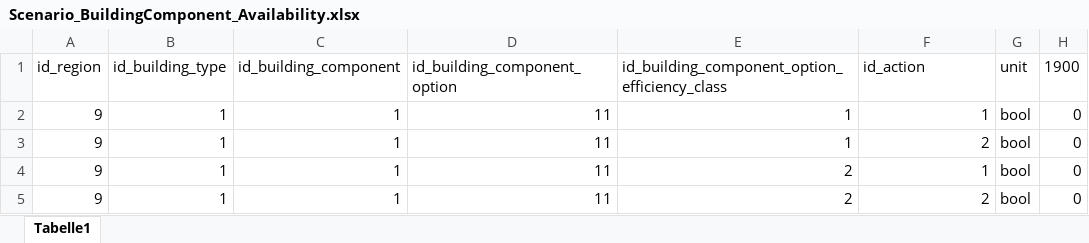
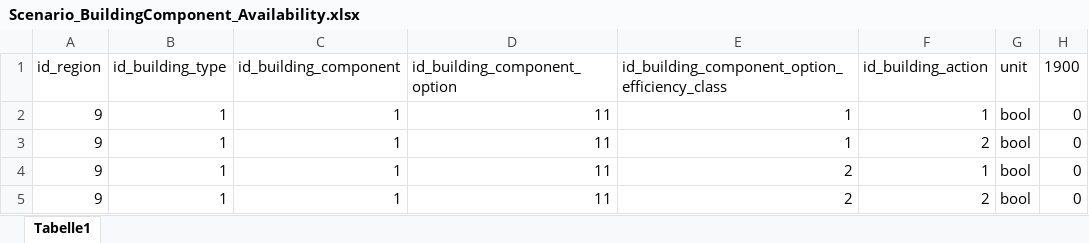
Before and after one commit to SongminYu/render, an Excel workbook: projects/test_building/input/Scenario_BuildingComponent_Availability.xlsx, sheet Tabelle1, drawn as a sheet; only a part is shown; values as stored, in another font and other column widths than the file's, no borders; conditional formats and table styles not drawn; the diff names each change by its address in the sheet, - before the commit and + after, or states it on an @@ line.

Commit message:
tables added: heating technologies, radiator, building components.

```diff
--- a/projects/test_building/input/Scenario_BuildingComponent_Availability.xlsx (sheet Tabelle1)
+++ b/projects/test_building/input/Scenario_BuildingComponent_Availability.xlsx (sheet Tabelle1)
-F1: id_action
+F1: id_building_action
```
Also changed, not shown: projects/test_building/input/Scenario_BuildingComponent_Option.xlsx, 37 other files.
